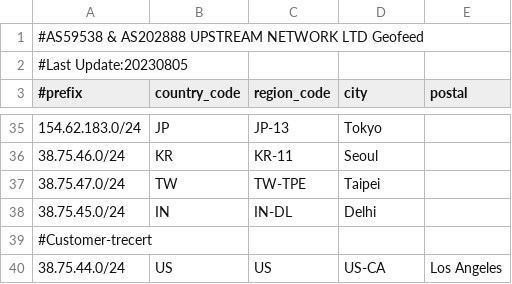
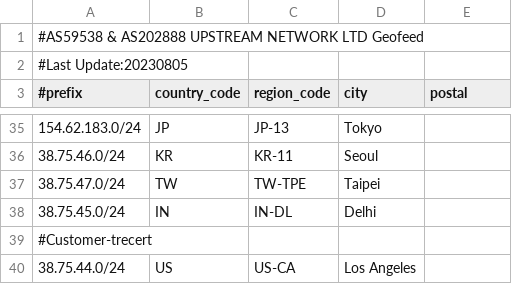
Before and after one commit to zh-network/zhnet-lir-frondend, a CSV file: zhnet-geofeed.csv, drawn as a sheet; only a part is shown, gaps mark what is left out.

Commit message:
Update zhnet-geofeed.csv

```diff
--- a/zhnet-geofeed.csv
+++ b/zhnet-geofeed.csv
@@ -39,2 +39,2 @@
 #Customer-trecert
-38.75.44.0/24,US,US,US-CA,Los Angeles,
+38.75.44.0/24,US,US-CA,Los Angeles,
```
